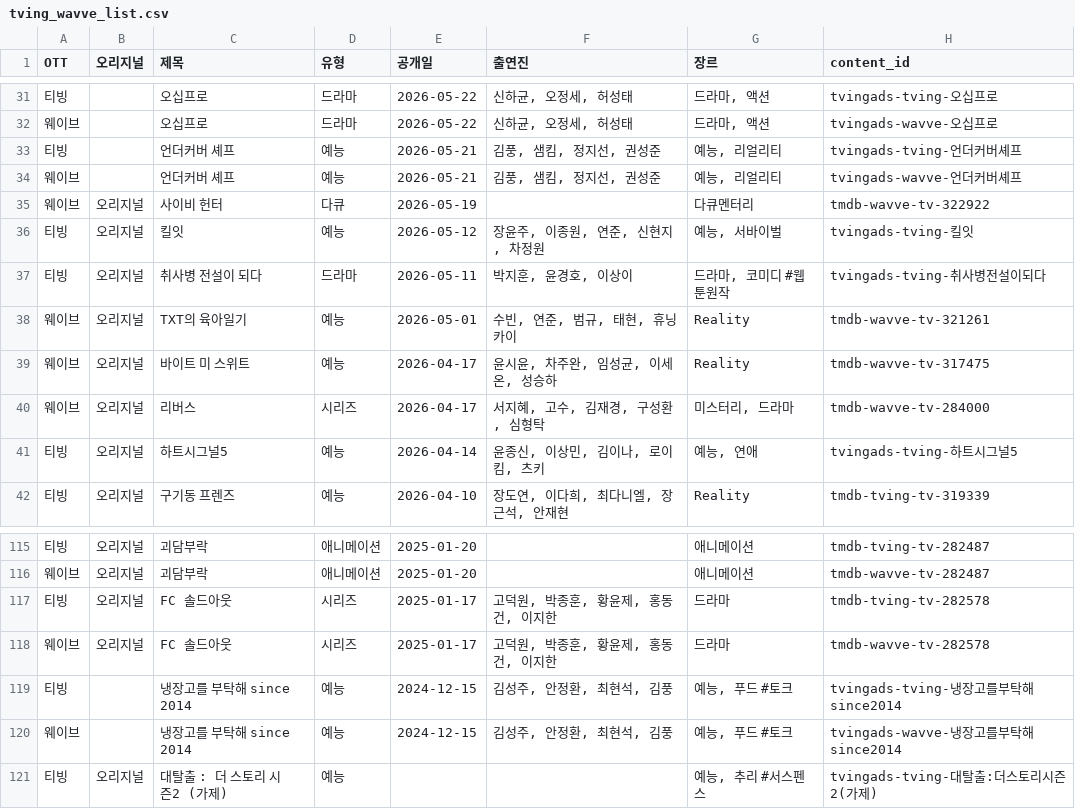
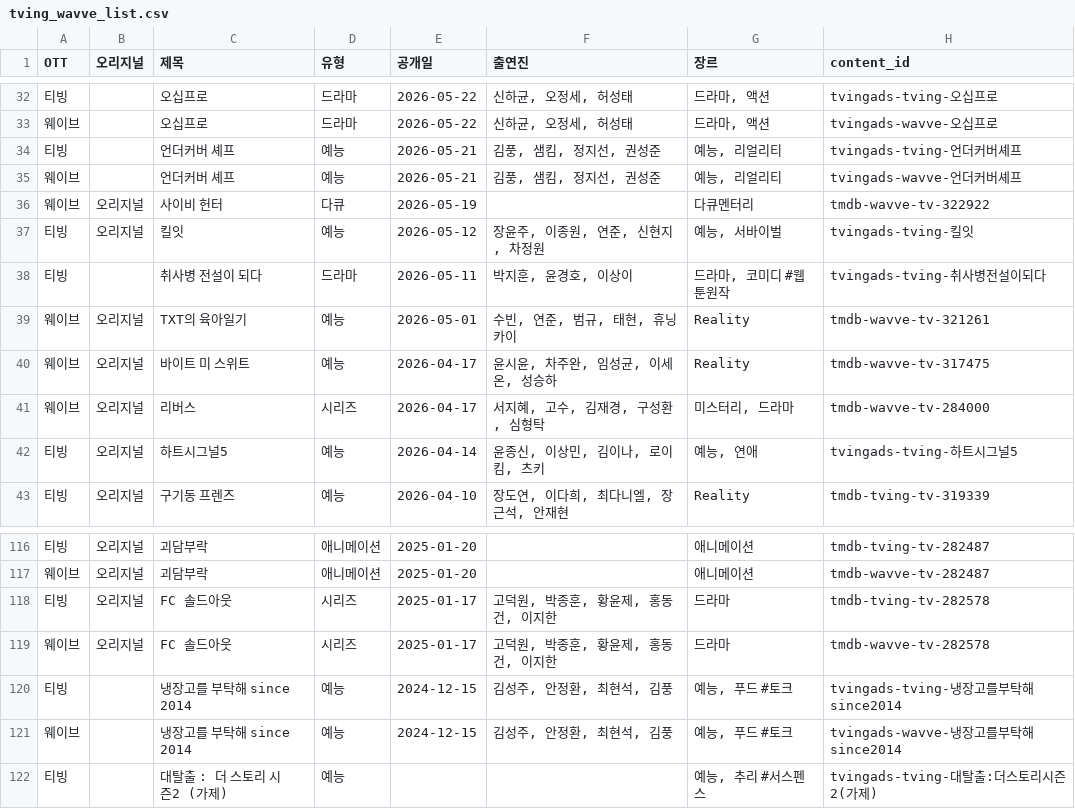
Before and after one commit to ktnasmedia/guide-portal, a CSV file: tving_wavve_list.csv, drawn as a sheet; only a part is shown, gaps mark what is left out; the diff covers the shown part only.

```diff
--- a/tving_wavve_list.csv
+++ b/tving_wavve_list.csv
@@ -36,3 +37,3 @@
 티빙,오리지널,킬잇,예능,2026-05-12,"장윤주, 이종원, 연준, 신현지, 차정원","예능, 서바이벌",tvingads-tving-킬잇
-티빙,오리지널,취사병 전설이 되다,드라마,2026-05-11,"박지훈, 윤경호, 이상이","드라마, 코미디 #웹툰원작",tvingads-tving-취사병전설이되다
+티빙,,취사병 전설이 되다,드라마,2026-05-11,"박지훈, 윤경호, 이상이","드라마, 코미디 #웹툰원작",tvingads-tving-취사병전설이되다
 웨이브,오리지널,TXT의 육아일기,예능,2026-05-01,"수빈, 연준, 범규, 태현, 휴닝카이",Reality,tmdb-wavve-tv-321261
@@ -120,2 +121,2 @@
 웨이브,,냉장고를 부탁해 since 2014,예능,2024-12-15,"김성주, 안정환, 최현석, 김풍","예능, 푸드 #토크",tvingads-wavve-냉장고를부탁해since2014
-티빙,오리지널,대탈출 : 더 스토리 시즌2 (가제),예능,,,"예능, 추리 #서스펜스",tvingads-tving-대탈출:더스토리시즌2(가제)
+티빙,,대탈출 : 더 스토리 시즌2 (가제),예능,,,"예능, 추리 #서스펜스",tvingads-tving-대탈출:더스토리시즌2(가제)
```
Also changed, not shown: 1 added row and 13 edited cells elsewhere in this file, 3 other files.
